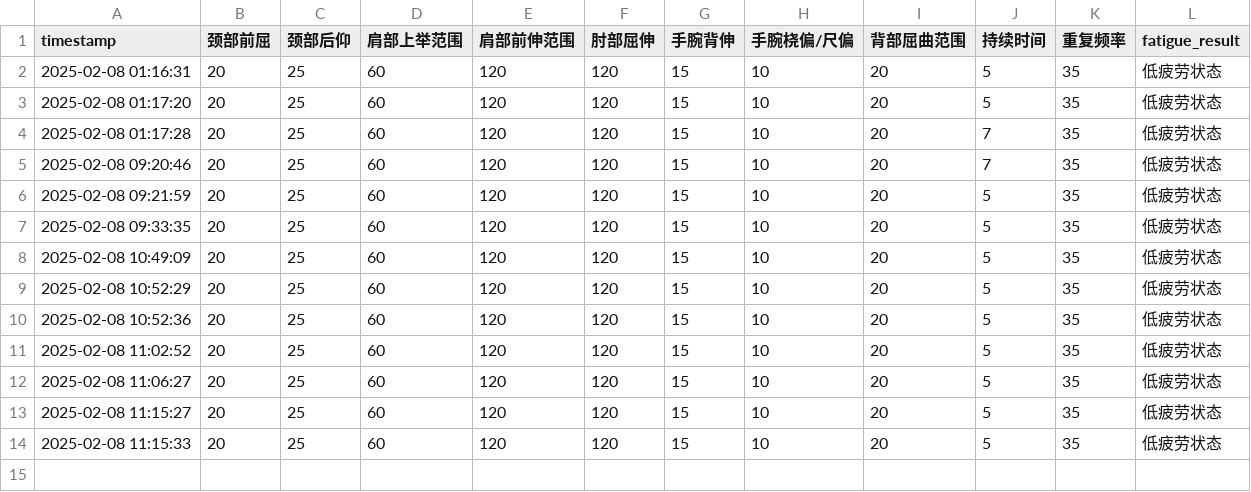
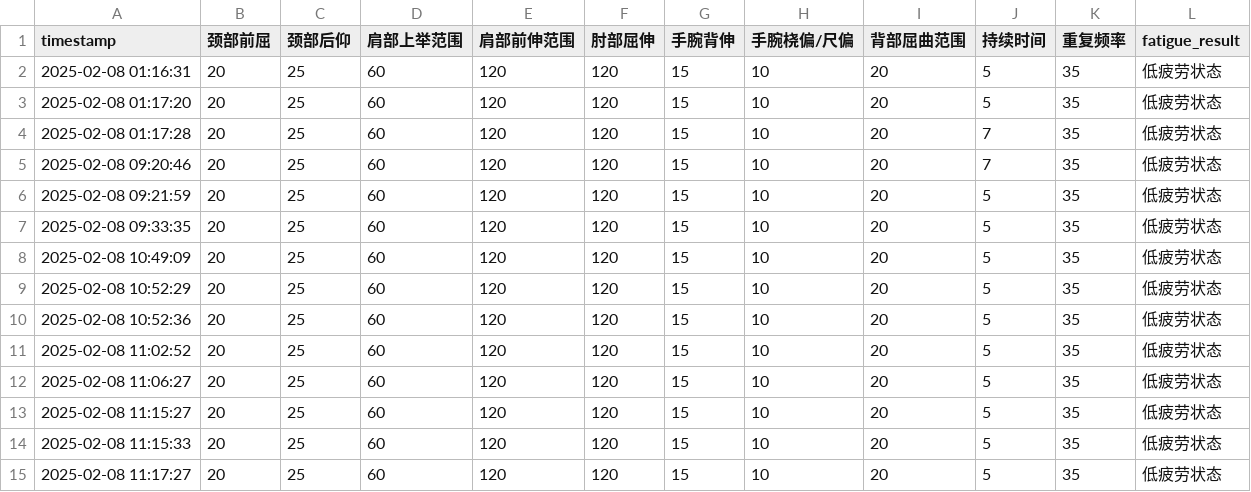
Before and after one commit to HAPPYJINHAPPY/blank-app, a CSV file: fatigue_data.csv, drawn as a sheet.

Commit message:
Add new fatigue data with timestamp

```diff
--- a/fatigue_data.csv
+++ b/fatigue_data.csv
@@ -14 +14,2 @@ timestamp,颈部前屈,颈部后仰,肩部上举范围,肩部前伸范围,肘部
 2025-02-08 11:15:33,20,25,60,120,120,15,10,20,5,35,低疲劳状态
+2025-02-08 11:17:27,20,25,60,120,120,15,10,20,5,35,低疲劳状态
```
